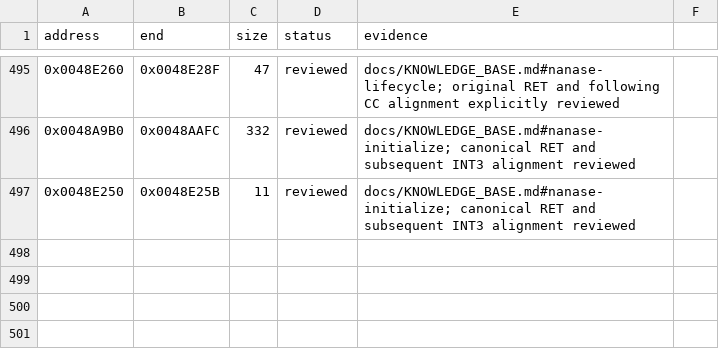
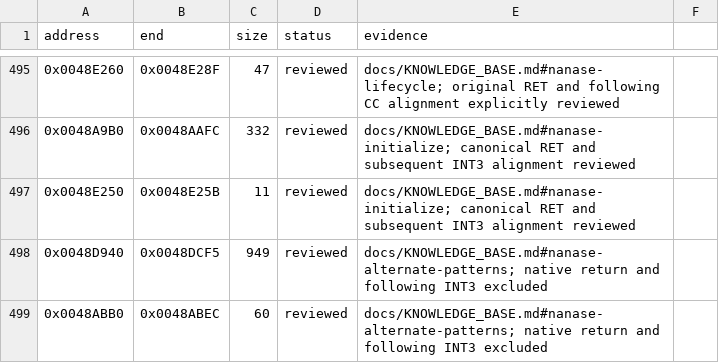
Before and after one commit to N0zoM1z0/Eternal-Fighter-Zero, a CSV file: config/function-boundaries.csv, drawn as a sheet; only a part is shown, gaps mark what is left out.

```diff
--- a/config/function-boundaries.csv
+++ b/config/function-boundaries.csv
@@ -497 +497,3 @@ address,end,size,status,evidence
 0x0048E250,0x0048E25B,11,reviewed,docs/KNOWLEDGE_BASE.md#nanase-initialize; canonical RET and subsequent INT3 alignment reviewed
+0x0048D940,0x0048DCF5,949,reviewed,docs/KNOWLEDGE_BASE.md#nanase-alternate-patterns; native return and following INT3 excluded
+0x0048ABB0,0x0048ABEC,60,reviewed,docs/KNOWLEDGE_BASE.md#nanase-alternate-patterns; native return and following INT3 excluded
```
Also changed, not shown: config/function-origins.csv, config/functions.csv, 8 other files.
